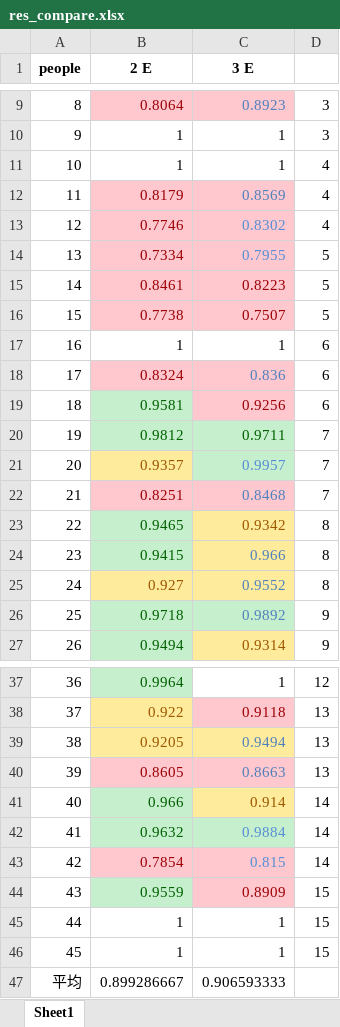
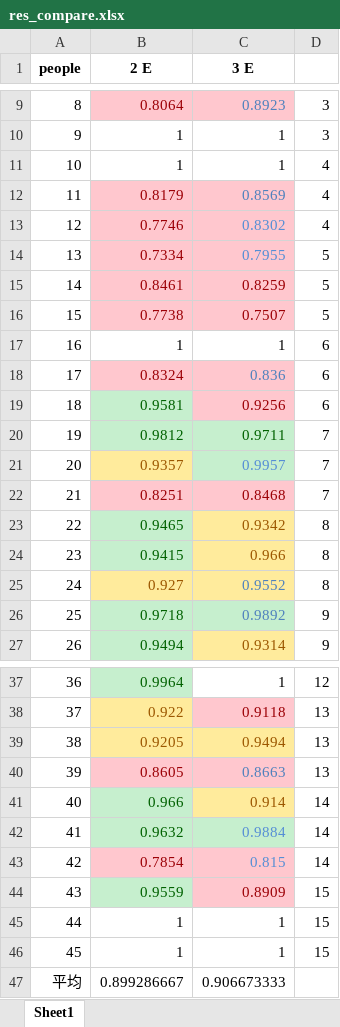
Before and after one commit to HANYIIK/Finegrained_GNN, an Excel workbook: 3_experts_res/SEED/res_compare.xlsx, sheet Sheet1, drawn as a sheet; only a part is shown, gaps mark what is left out; values as stored, in another font and other column widths than the file's, no borders; the diff names each change by its address in the sheet, - before the commit and + after, or states it on an @@ line.

```diff
--- a/3_experts_res/SEED/res_compare.xlsx (sheet Sheet1)
+++ b/3_experts_res/SEED/res_compare.xlsx (sheet Sheet1)
-C15 (3 E): 0.8223
+C15 (3 E): 0.8259
-C22 text colour: #4F81BD
+C22 text colour: #9C0006
-C24 text colour: #4F81BD
+C24 text colour: #9C5700
-C39 text colour: #4F81BD
+C39 text colour: #9C5700
-C47 (3 E): 0.906593333
+C47 (3 E): 0.906673333
```
Also changed, not shown: 3_experts_res/SEED/res.xlsx, 3_experts_res/SEED/result.xlsx, 4 other files.
